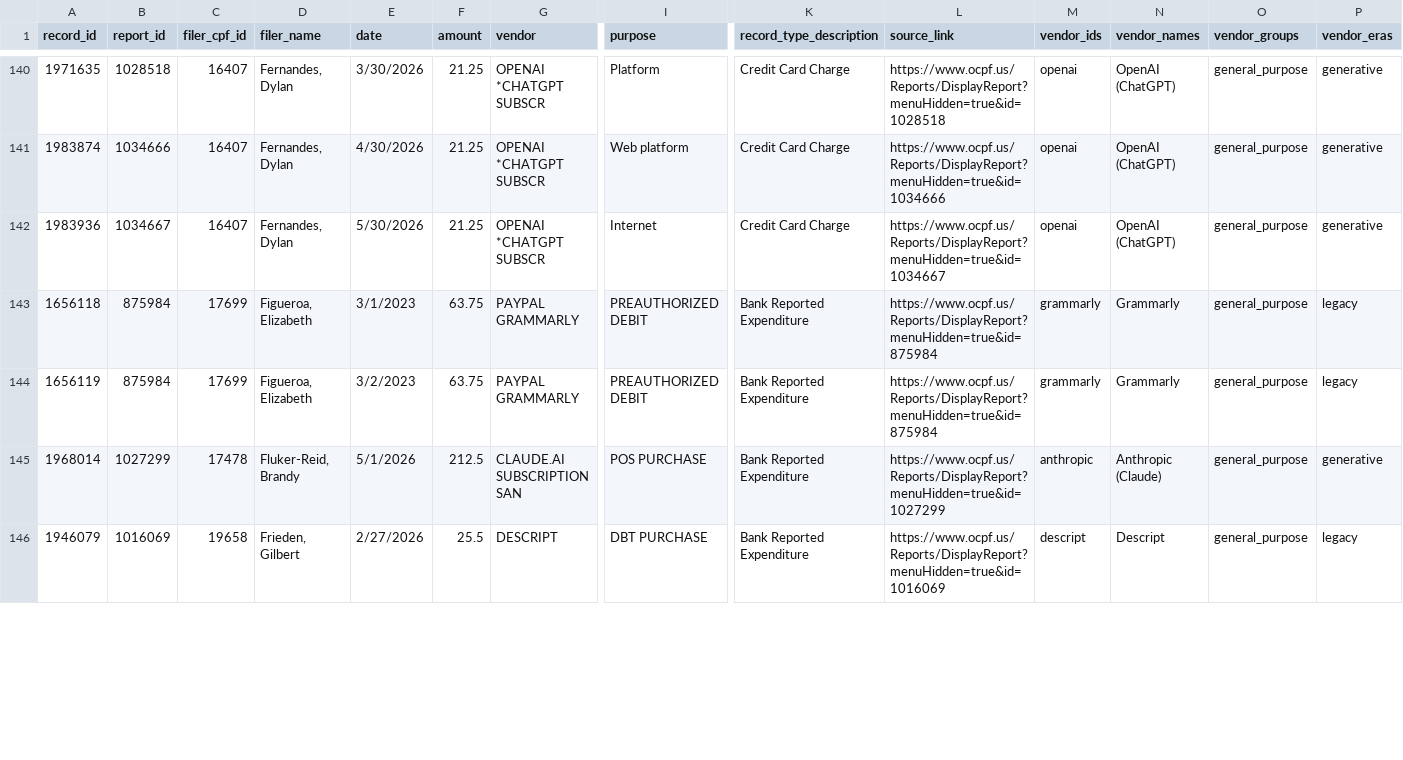
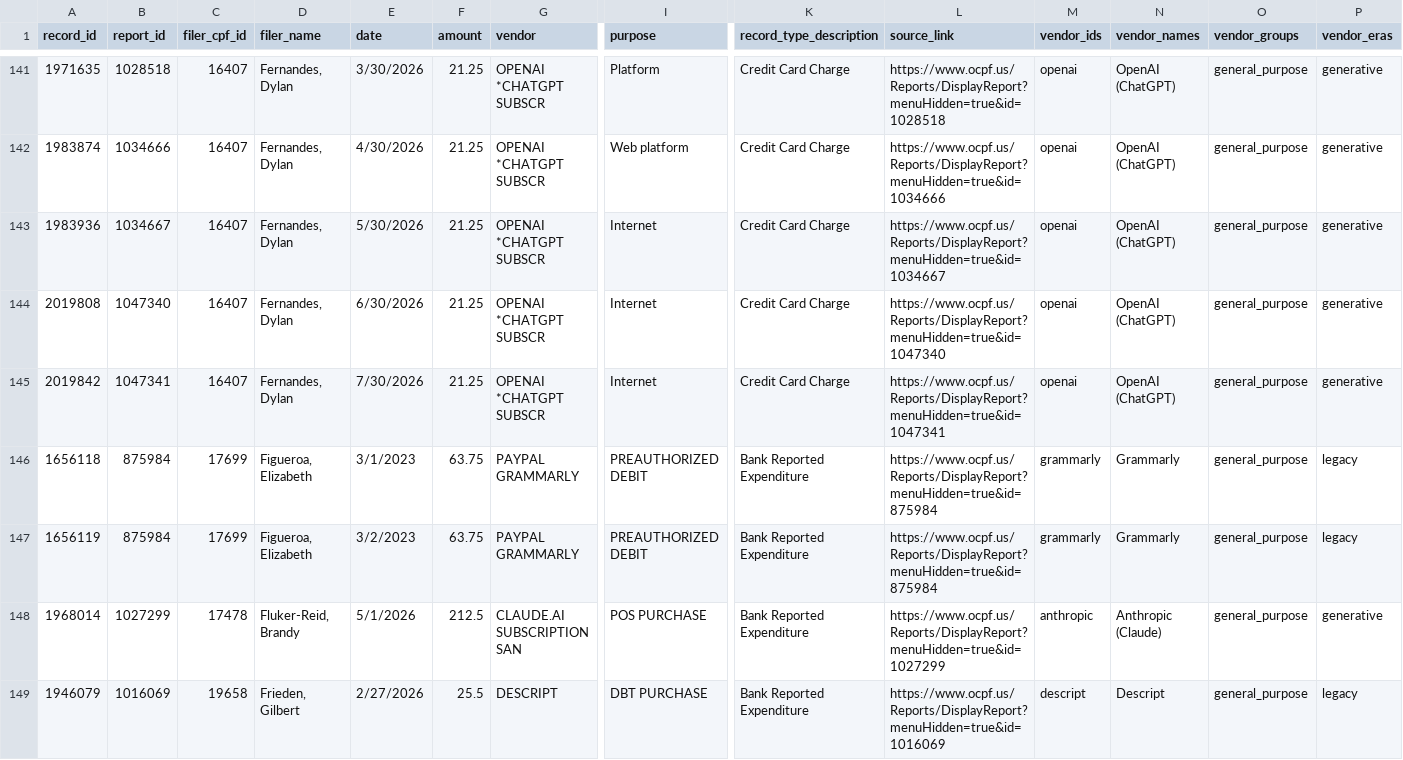
Before and after one commit to nesanders/federal-campaign-disclosure-ai, a CSV file: data/processed/ocpf_matches.csv, drawn as a sheet; only a part is shown, gaps mark what is left out; rows hold the shown columns only; the diff covers the shown part only; the diff names each change by its address in the sheet, - before the commit and + after, or states it on an @@ line.

```diff
--- a/data/processed/ocpf_matches.csv
+++ b/data/processed/ocpf_matches.csv
+row 144: 2019808 | 1047340 | 16407 | Fernandes, Dylan | 6/30/2026 | 21.25 | OPENAI *CHATGPT SUBSCR | Internet | Credit Card Charge | https://www.ocpf.us/Reports/DisplayReport?menuHidden=true&id=1047340 | openai | OpenAI (ChatGPT) | general_purpose | generative
+row 145: 2019842 | 1047341 | 16407 | Fernandes, Dylan | 7/30/2026 | 21.25 | OPENAI *CHATGPT SUBSCR | Internet | Credit Card Charge | https://www.ocpf.us/Reports/DisplayReport?menuHidden=true&id=1047341 | openai | OpenAI (ChatGPT) | general_purpose | generative
```
Also changed, not shown: 7 added rows and 13 edited cells elsewhere in this file, data/processed/co_filer_year_totals.csv, data/processed/co_matches.csv, 25 other files.
